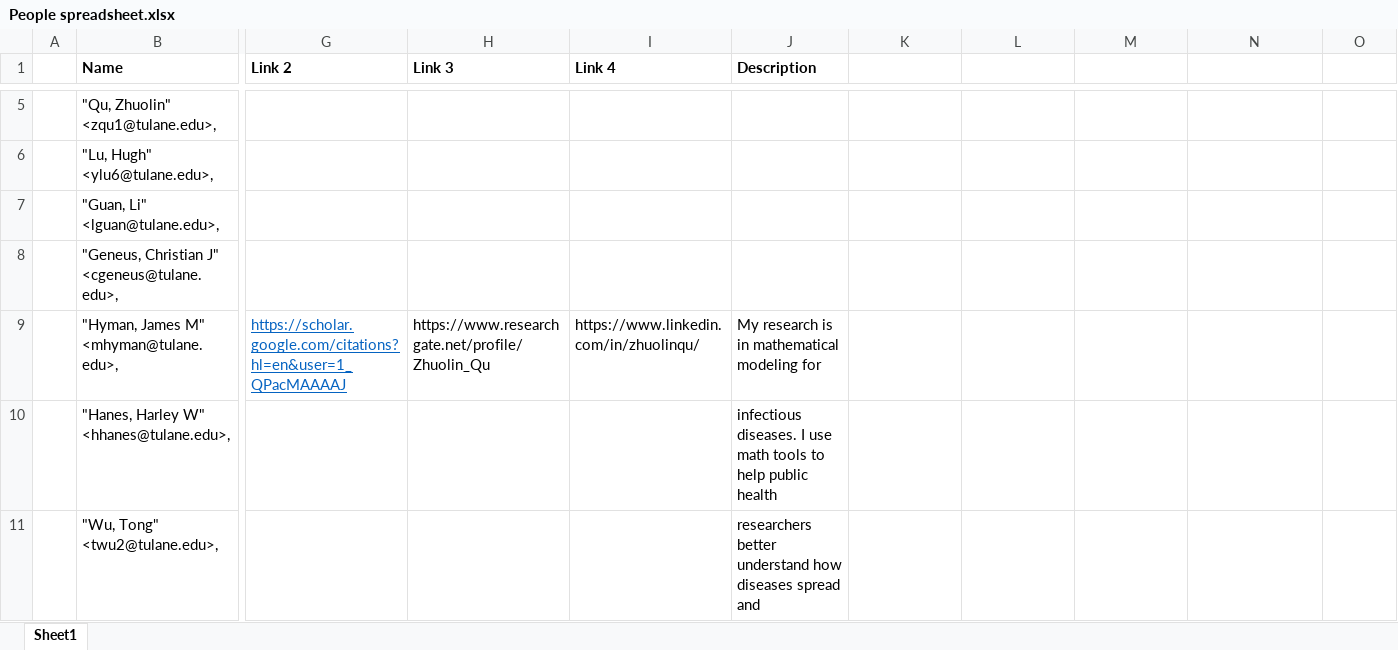
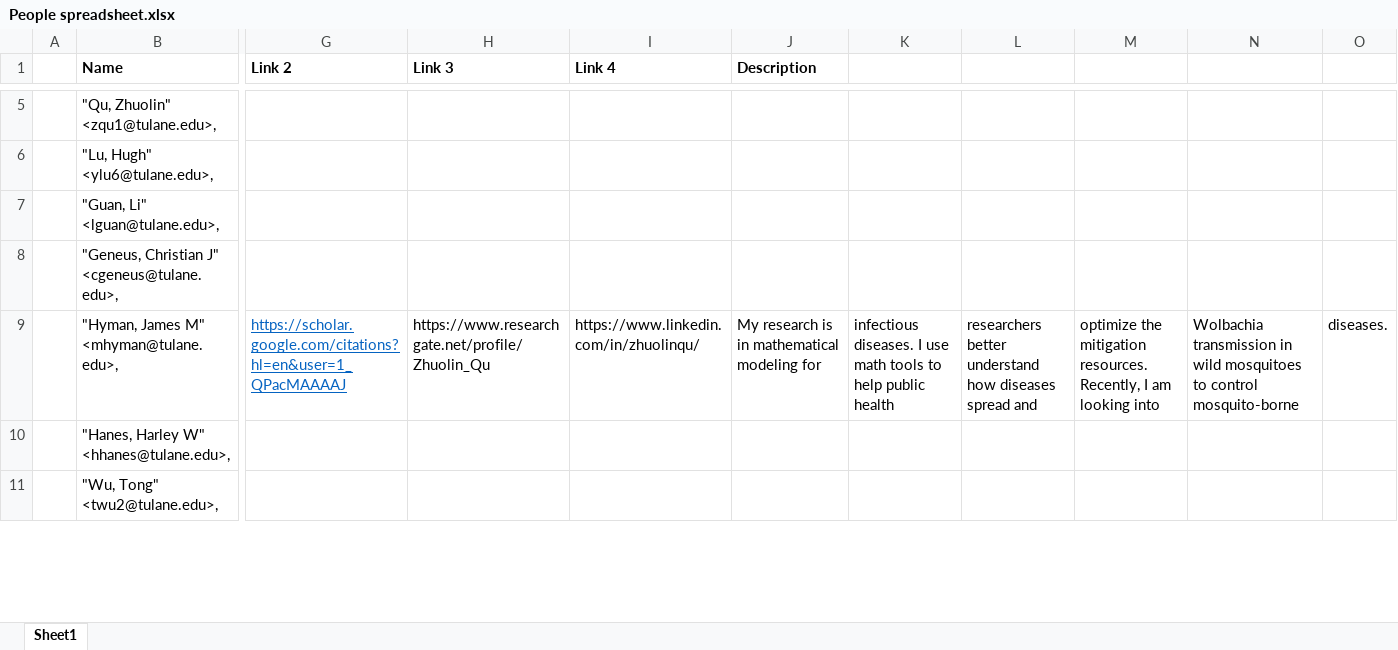
Before and after one commit to hymanlab/TU-Modeling-Lab, an Excel workbook: People spreadsheet.xlsx, sheet Sheet1, drawn as a sheet; only a part is shown, gaps mark what is left out; values as stored, in another font and other column widths than the file's, no borders; the diff covers the shown part only; the diff names each change by its address in the sheet, - before the commit and + after, or states it on an @@ line.

Commit message:
Added Zhe to spreadsheet.

```diff
--- a/People spreadsheet.xlsx (sheet Sheet1)
+++ b/People spreadsheet.xlsx (sheet Sheet1)
-K9: (empty)
+K9: infectious diseases. I use math tools to help public health
-L9: (empty)
+L9: researchers better understand how diseases spread and
-M9: (empty)
+M9: optimize the mitigation resources. Recently, I am looking into
-N9: (empty)
+N9: Wolbachia transmission in wild mosquitoes to control mosquito-borne
-O9: (empty)
+O9: diseases.
-J10 (Description): infectious diseases. I use math tools to help public health
+J10 (Description): (empty)
-J11 (Description): researchers better understand how diseases spread and
+J11 (Description): (empty)
```
Also changed, not shown: 6 added rows and 5 edited cells elsewhere in this sheet.
